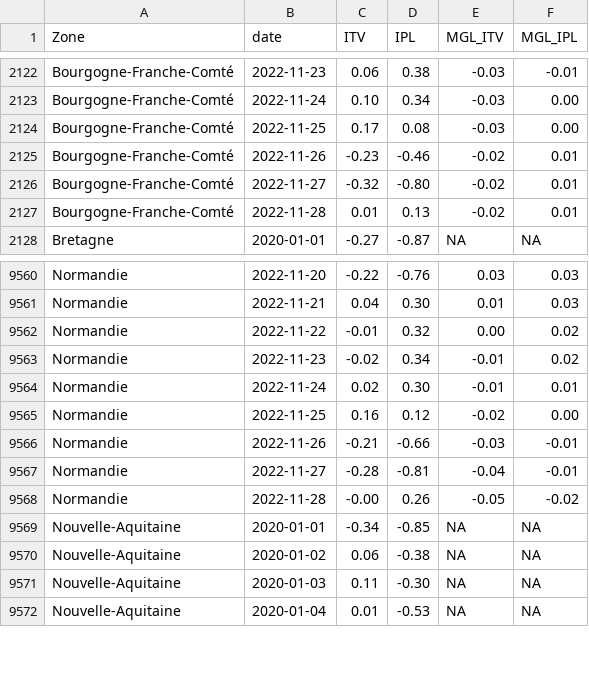
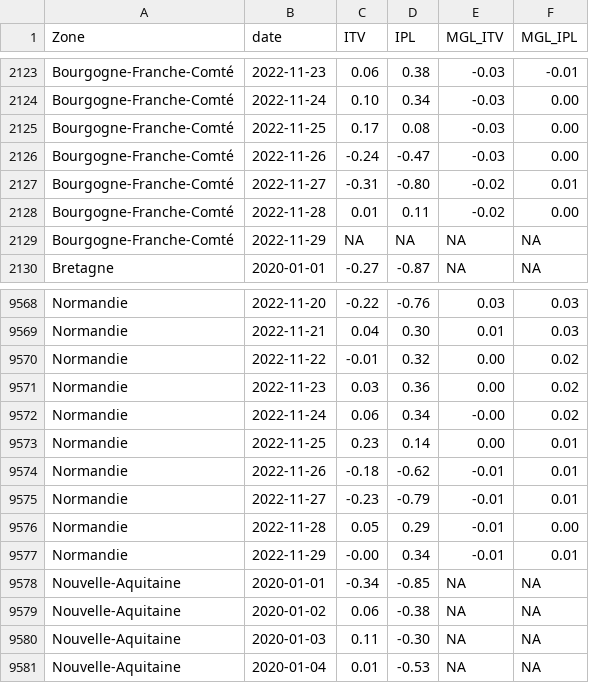
Before and after one commit to CEREMA/data-trafic, a CSV file: fr/latest.csv, drawn as a sheet; only a part is shown, gaps mark what is left out; the diff covers the shown part only.

```diff
--- a/fr/latest.csv
+++ b/fr/latest.csv
@@ -2124,5 +2125,6 @@ Bourgogne-Franche-Comté,2022-11-24,0.10,0.34,-0.03,0.00
 Bourgogne-Franche-Comté,2022-11-25,0.17,0.08,-0.03,0.00
-Bourgogne-Franche-Comté,2022-11-26,-0.23,-0.46,-0.02,0.01
-Bourgogne-Franche-Comté,2022-11-27,-0.32,-0.80,-0.02,0.01
-Bourgogne-Franche-Comté,2022-11-28,0.01,0.13,-0.02,0.01
+Bourgogne-Franche-Comté,2022-11-26,-0.24,-0.47,-0.03,0.00
+Bourgogne-Franche-Comté,2022-11-27,-0.31,-0.80,-0.02,0.01
+Bourgogne-Franche-Comté,2022-11-28,0.01,0.11,-0.02,0.00
+Bourgogne-Franche-Comté,2022-11-29,NA,NA,NA,NA
 Bretagne,2020-01-01,-0.27,-0.87,NA,NA
@@ -9562,8 +9570,9 @@ Normandie,2022-11-21,0.04,0.30,0.01,0.03
 Normandie,2022-11-22,-0.01,0.32,0.00,0.02
-Normandie,2022-11-23,-0.02,0.34,-0.01,0.02
-Normandie,2022-11-24,0.02,0.30,-0.01,0.01
-Normandie,2022-11-25,0.16,0.12,-0.02,0.00
-Normandie,2022-11-26,-0.21,-0.66,-0.03,-0.01
-Normandie,2022-11-27,-0.28,-0.81,-0.04,-0.01
-Normandie,2022-11-28,-0.00,0.26,-0.05,-0.02
+Normandie,2022-11-23,0.03,0.36,0.00,0.02
+Normandie,2022-11-24,0.06,0.34,-0.00,0.02
+Normandie,2022-11-25,0.23,0.14,0.00,0.01
+Normandie,2022-11-26,-0.18,-0.62,-0.01,0.01
+Normandie,2022-11-27,-0.23,-0.79,-0.01,0.01
+Normandie,2022-11-28,0.05,0.29,-0.01,0.00
+Normandie,2022-11-29,-0.00,0.34,-0.01,0.01
 Nouvelle-Aquitaine,2020-01-01,-0.34,-0.85,NA,NA
```
Also changed, not shown: 11 added rows and 23 edited cells elsewhere in this file, collectivites/paris_brut_latest.csv, collectivites/paris_latest.csv, 2 other files.
